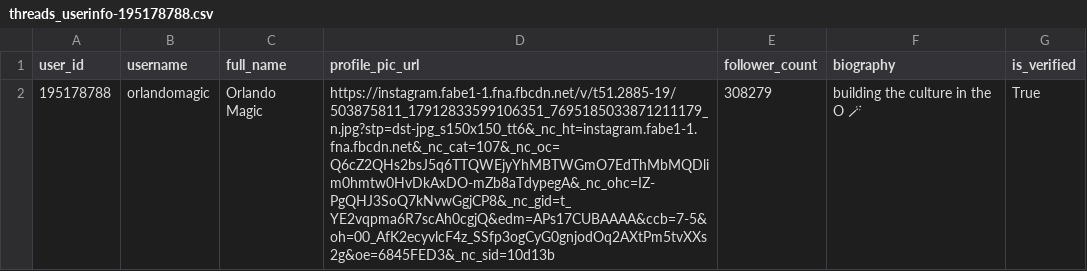
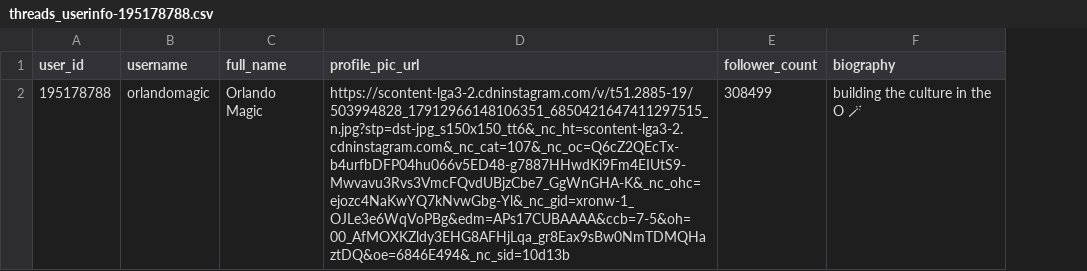
Before and after one commit to Tausifali2000/api_scripts, a CSV file: threads/userInfo/threads_userinfo/threads_userinfo-195178788.csv, drawn as a sheet; the diff names each change by its address in the sheet, - before the commit and + after, or states it on an @@ line.

```diff
--- a/threads/userInfo/threads_userinfo/threads_userinfo-195178788.csv
+++ b/threads/userInfo/threads_userinfo/threads_userinfo-195178788.csv
-column G (is_verified), row 2: True
-D2 (profile_pic_url): https://instagram.fabe1-1.fna.fbcdn.net/v/t51.2885-19/503875811_17912833599106351_7695185033871211179_n.jpg?stp=dst-jpg_s150x150_tt6&_nc_ht=instagram.fabe1-1.fna.fbcdn.net&_nc_cat=107&_nc_oc=Q6cZ2QHs2bsJ5q6TTQWEjyYhMBTWGmO7EdThMbMQDlim0hmtw0HvDkAxDO-mZb8aTdypegA&_nc_ohc=IZ-PgQHJ3SoQ7kNvwGgjCP8&_nc_gid=t_YE2vqpma6R7scAh0cgjQ&edm=APs17CUBAAAA&ccb=7-5&oh=00_AfK2ecyvlcF4z_SSfp3ogCyG0gnjodOq2AXtPm5tvXXs2g&oe=6845FED3&_nc_sid=10d13b
+D2 (profile_pic_url): https://scontent-lga3-2.cdninstagram.com/v/t51.2885-19/503994828_17912966148106351_6850421647411297515_n.jpg?stp=dst-jpg_s150x150_tt6&_nc_ht=scontent-lga3-2.cdninstagram.com&_nc_cat=107&_nc_oc=Q6cZ2QEcTx-b4urfbDFP04hu066v5ED48-g7887HHwdKi9Fm4EIUtS9-Mwvavu3Rvs3VmcFQvdUBjzCbe7_GgWnGHA-K&_nc_ohc=ejozc4NaKwYQ7kNvwGbg-Yl&_nc_gid=xronw-1_OJLe3e6WqVoPBg&edm=APs17CUBAAAA&ccb=7-5&oh=00_AfMOXKZldy3EHG8AFHjLqa_gr8Eax9sBw0NmTDMQHaztDQ&oe=6846E494&_nc_sid=10d13b
-E2 (follower_count): 308279
+E2 (follower_count): 308499
```
Also changed, not shown: threads/keywordSearch/threads_keywordsearch/threads_keywordsearch_ferrari.csv, threads/postReplies/threads_postreplies/threads_postreplies_3462070596773592457.csv, 9 other files.
